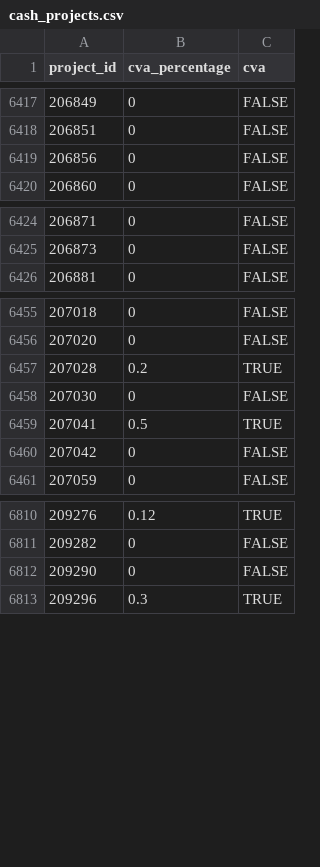
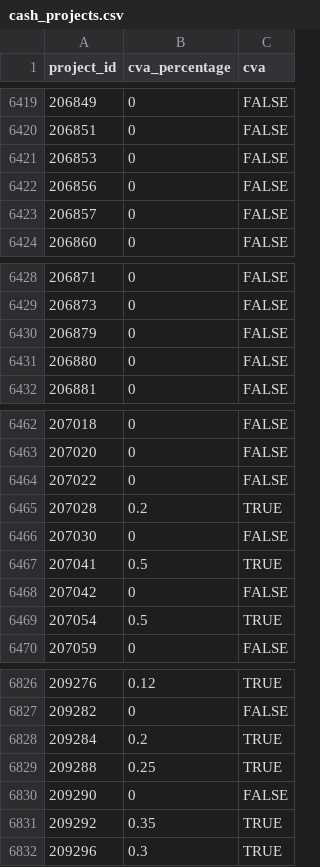
Before and after one commit to The-CALP-Network/CALP-CVA-Tracking-Pipeline, a CSV file: projects/cash_projects.csv, drawn as a sheet; only a part is shown, gaps mark what is left out; the diff covers the shown part only; the diff names each change by its address in the sheet, - before the commit and + after, or states it on an @@ line.

```diff
--- a/projects/cash_projects.csv
+++ b/projects/cash_projects.csv
+row 6421: 206853 | 0 | FALSE
+row 6423: 206857 | 0 | FALSE
+row 6430: 206879 | 0 | FALSE
+row 6431: 206880 | 0 | FALSE
+row 6464: 207022 | 0 | FALSE
+row 6469: 207054 | 0.5 | TRUE
+row 6828: 209284 | 0.2 | TRUE
+row 6829: 209288 | 0.25 | TRUE
+row 6831: 209292 | 0.35 | TRUE
```
Also changed, not shown: 25 added rows and 3 removed rows elsewhere in this file, output/potential_new_cash_questions.csv, output/questions.csv, 1 other file.
